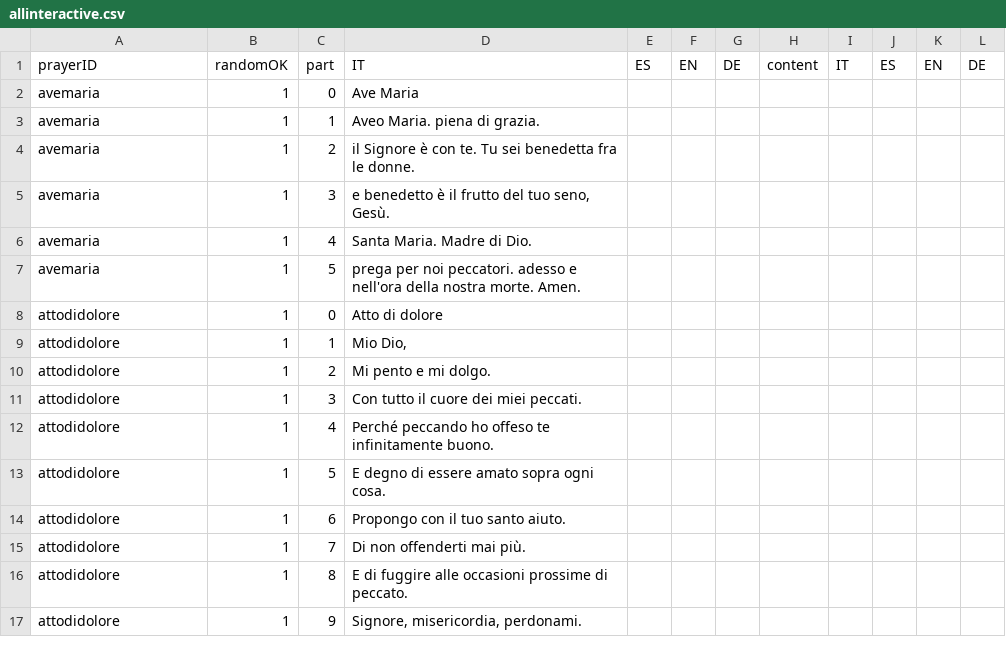
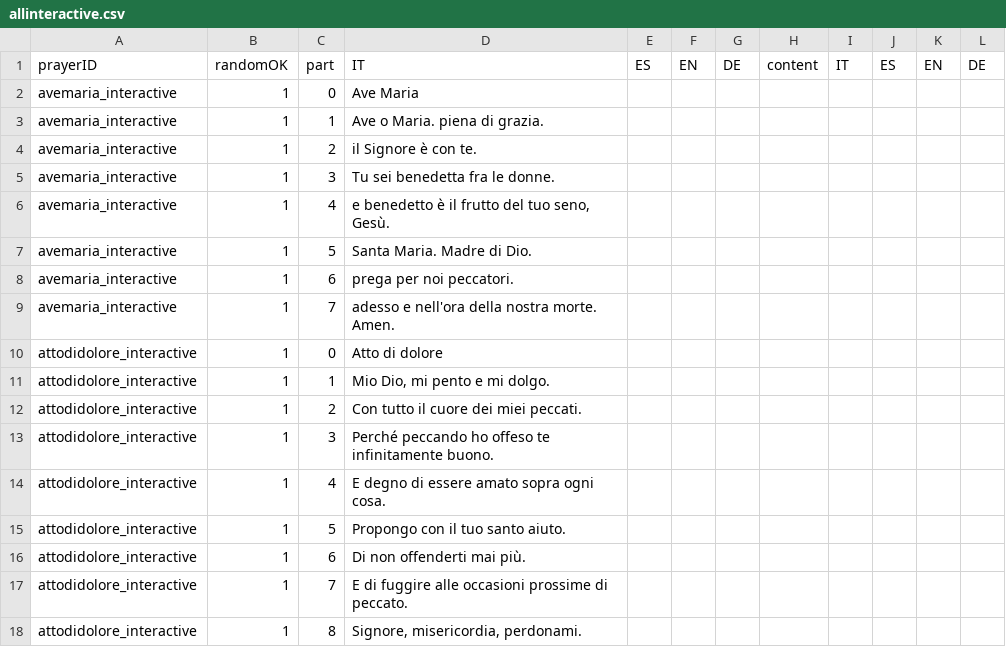
Before and after one commit to gabrit20/santo, a CSV file: allinteractive.csv, drawn as a sheet.

```diff
--- a/allinteractive.csv
+++ b/allinteractive.csv
@@ -1,17 +1,18 @@
 prayerID;randomOK;part;IT;ES;EN;DE;content;IT;ES;EN;DE
-avemaria;1;0;Ave Maria;;;;;;;;
-avemaria;1;1;Aveo Maria. piena di grazia. ;;;;;;;;
-avemaria;1;2;il Signore è con te. Tu sei benedetta fra le donne. ;;;;;;;;
-avemaria;1;3;e benedetto è il frutto del tuo seno, Gesù. ;;;;;;;;
-avemaria;1;4;Santa Maria. Madre di Dio. ;;;;;;;;
-avemaria;1;5;prega per noi peccatori. adesso e nell'ora della nostra morte. Amen.;;;;;;;;
-attodidolore;1;0;Atto di dolore;;;;;;;;
-attodidolore;1;1;Mio Dio,;;;;;;;;
-attodidolore;1;2;Mi pento e mi dolgo.;;;;;;;;
-attodidolore;1;3;Con tutto il cuore dei miei peccati.;;;;;;;;
-attodidolore;1;4;Perché peccando ho offeso te infinitamente buono.;;;;;;;;
-attodidolore;1;5;E degno di essere amato sopra ogni cosa.;;;;;;;;
-attodidolore;1;6;Propongo con il tuo santo aiuto.;;;;;;;;
-attodidolore;1;7;Di non offenderti mai più.;;;;;;;;
-attodidolore;1;8;E di fuggire alle occasioni prossime di peccato.;;;;;;;;
-attodidolore;1;9;Signore, misericordia, perdonami.;;;;;;;;
+avemaria_interactive;1;0;Ave Maria;;;;;;;;
+avemaria_interactive;1;1;Ave o Maria. piena di grazia. ;;;;;;;;
+avemaria_interactive;1;2;il Signore è con te.;;;;;;;;
+avemaria_interactive;1;3;Tu sei benedetta fra le donne. ;;;;;;;;
+avemaria_interactive;1;4;e benedetto è il frutto del tuo seno, Gesù. ;;;;;;;;
+avemaria_interactive;1;5;Santa Maria. Madre di Dio. ;;;;;;;;
+avemaria_interactive;1;6;prega per noi peccatori.;;;;;;;;
+avemaria_interactive;1;7;adesso e nell'ora della nostra morte. Amen.;;;;;;;;
+attodidolore_interactive;1;0;Atto di dolore;;;;;;;;
+attodidolore_interactive;1;1;Mio Dio, mi pento e mi dolgo.;;;;;;;;
+attodidolore_interactive;1;2;Con tutto il cuore dei miei peccati.;;;;;;;;
+attodidolore_interactive;1;3;Perché peccando ho offeso te infinitamente buono.;;;;;;;;
+attodidolore_interactive;1;4;E degno di essere amato sopra ogni cosa.;;;;;;;;
+attodidolore_interactive;1;5;Propongo con il tuo santo aiuto.;;;;;;;;
+attodidolore_interactive;1;6;Di non offenderti mai più.;;;;;;;;
+attodidolore_interactive;1;7;E di fuggire alle occasioni prossime di peccato.;;;;;;;;
+attodidolore_interactive;1;8;Signore, misericordia, perdonami.;;;;;;;;
```
Also changed, not shown: allprayers.csv, 49 other files.
